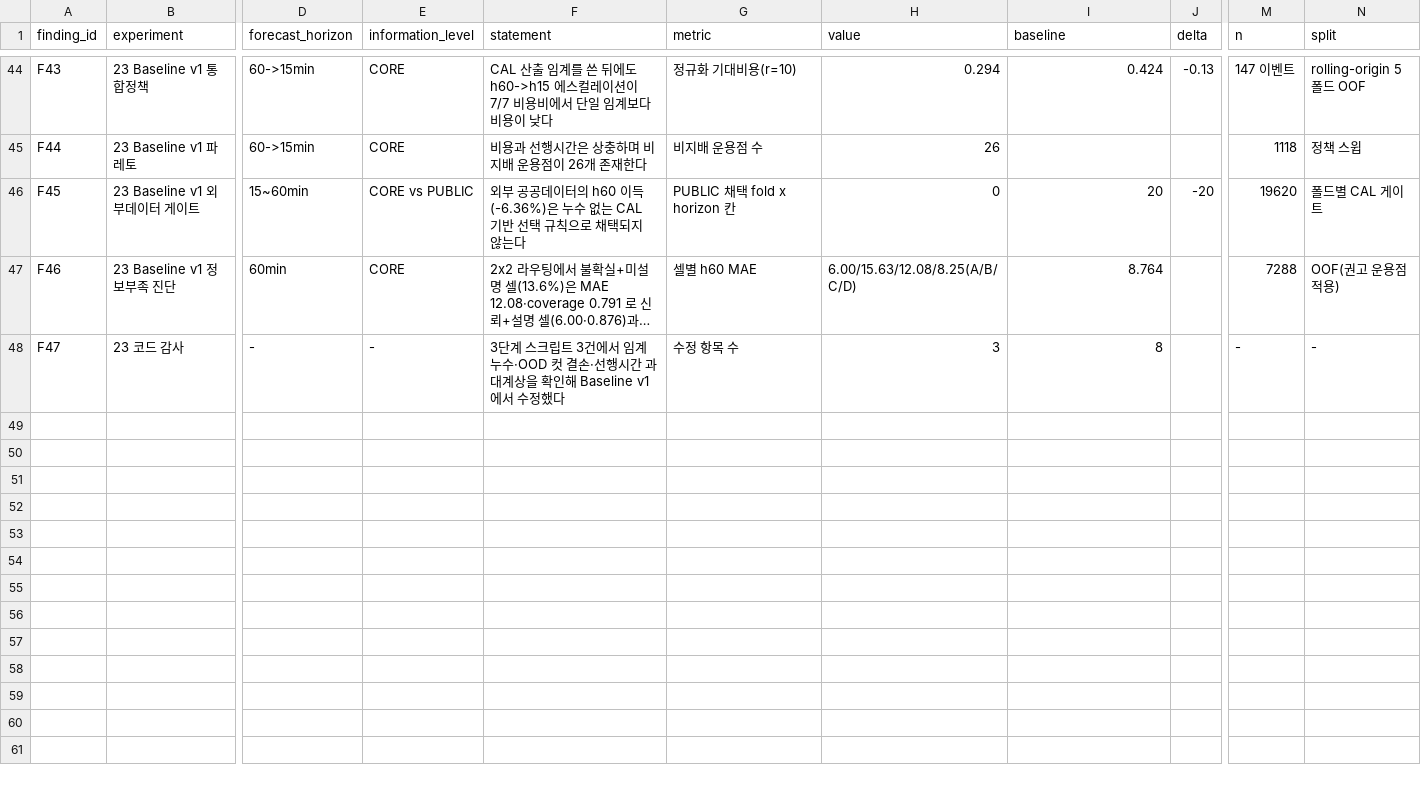
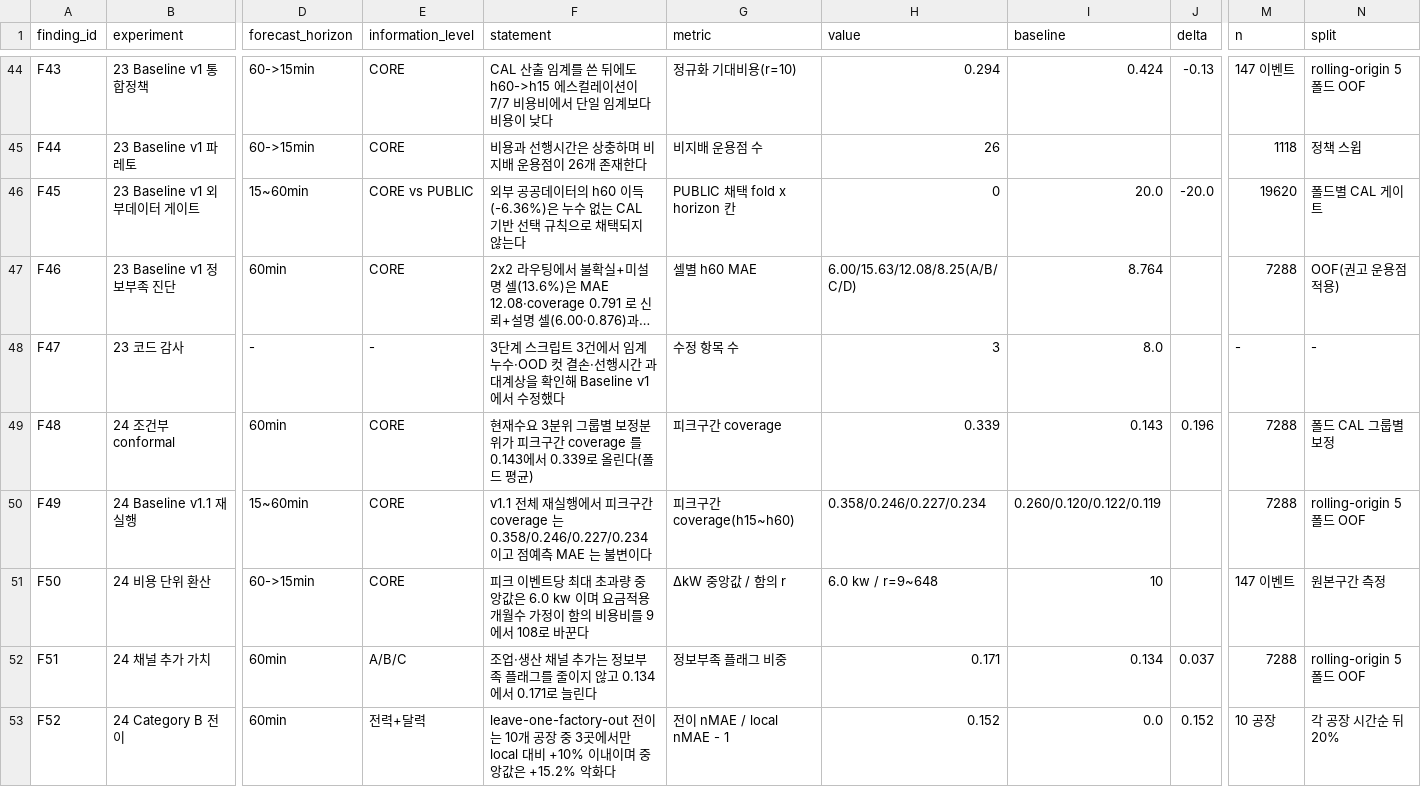
Before and after one commit to seokchu/2026_-, a CSV file: analysis/state/evidence_registry.csv, drawn as a sheet; only a part is shown, gaps mark what is left out; long unchanged cells end in …; rows hold the shown columns only; the diff names each change by its address in the sheet, - before the commit and + after, or states it on an @@ line.

```diff
--- a/analysis/state/evidence_registry.csv
+++ b/analysis/state/evidence_registry.csv
-I46 (baseline): 20
+I46 (baseline): 20.0
-J46 (delta): -20
+J46 (delta): -20.0
-I48 (baseline): 8
+I48 (baseline): 8.0
+row 49: F48 | 24 조건부 conformal | 60min | CORE | 현재수요 3분위 그룹별 보정분위가 피크구간 coverage 를 0.143에서 0.339로 올린다(폴드 평균) | 피크구간 coverage | 0.339 | 0.143 | 0.196 | 7288 | 폴드 CAL 그룹별 보정
+row 50: F49 | 24 Baseline v1.1 재실행 | 15~60min | CORE | v1.1 전체 재실행에서 피크구간 coverage 는 0.358/0.246/0.227/0.234 이고 점예측 MAE 는 불변이다 | 피크구간 coverage(h15~h60) | 0.358/0.246/0.227/0.234 | 0.260/0.120/0.122/0.119 |  | 7288 | rolling-origin 5폴드 OOF
+row 51: F50 | 24 비용 단위 환산 | 60->15min | CORE | 피크 이벤트당 최대 초과량 중앙값은 6.0 kw 이며 요금적용 개월수 가정이 함의 비용비를 9에서 108로 바꾼다 | ΔkW 중앙값 / 함의 r | 6.0 kw / r=9~648 | 10 |  | 147 이벤트 | 원본구간 측정
+row 52: F51 | 24 채널 추가 가치 | 60min | A/B/C | 조업·생산 채널 추가는 정보부족 플래그를 줄이지 않고 0.134에서 0.171로 늘린다 | 정보부족 플래그 비중 | 0.171 | 0.134 | 0.037 | 7288 | rolling-origin 5폴드 OOF
+row 53: F52 | 24 Category B 전이 | 60min | 전력+달력 | leave-one-factory-out 전이는 10개 공장 중 3곳에서만 local 대비 +10% 이내이며 중앙값은 +15.2% 악화다 | 전이 nMAE / local nMAE - 1 | 0.152 | 0.0 | 0.152 | 10 공장 | 각 공장 시간순 뒤 20%
```
Also changed, not shown: analysis/state/hypothesis_ledger.csv, analysis/tables/23_baseline_cost_lead_pareto.csv, 40 other files.
